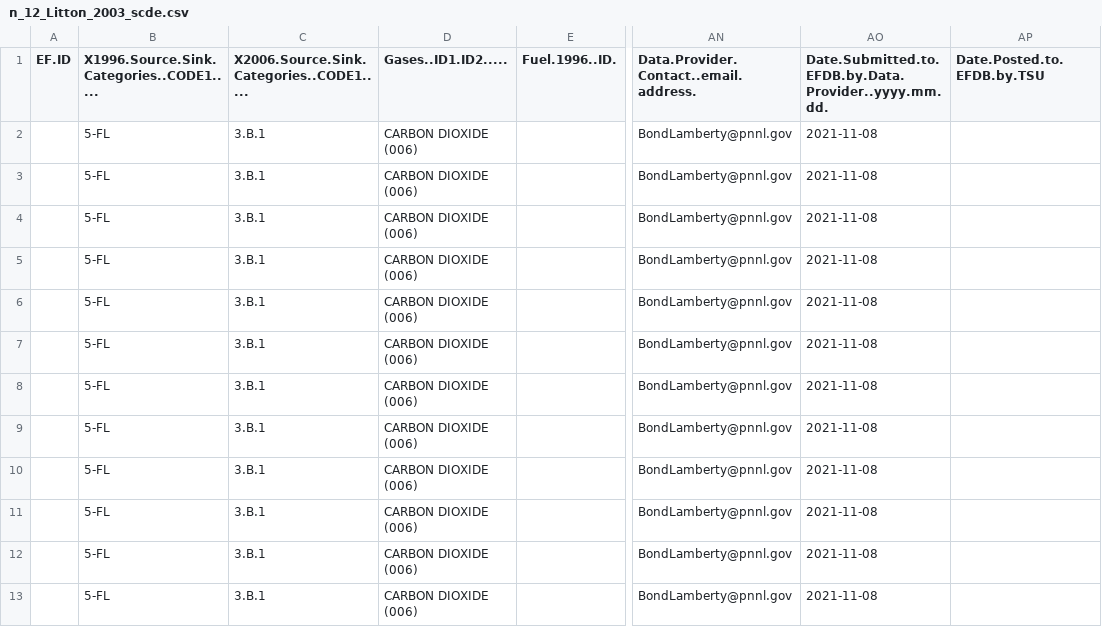
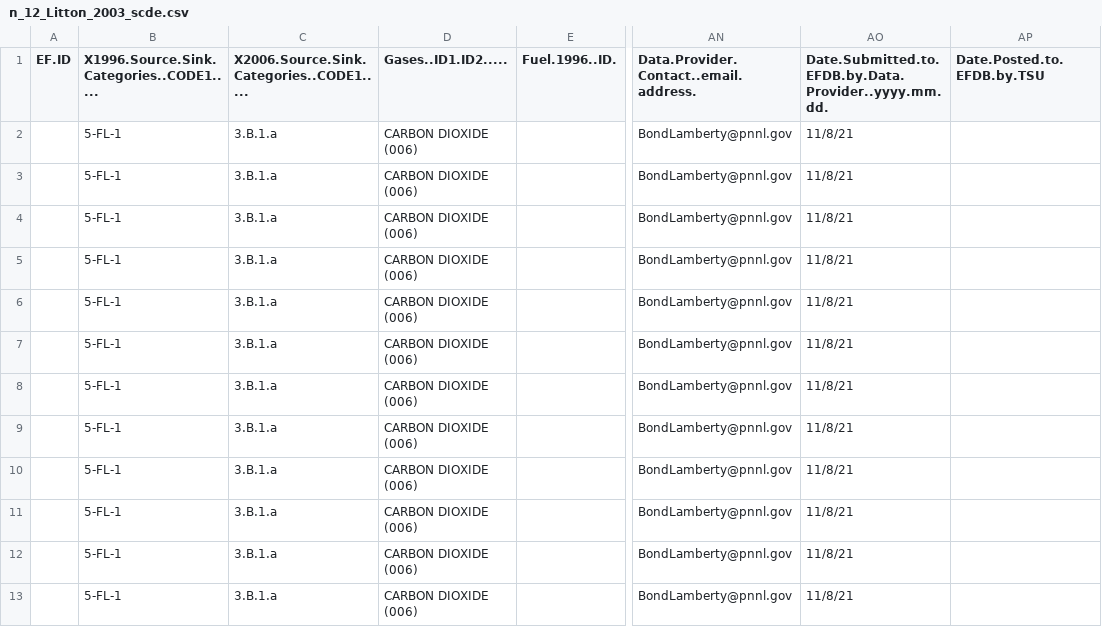
Before and after one commit to forc-db/IPCC-EFDB-integration, a CSV file: data/1-to-review/n_12_Litton_2003_scde.csv, drawn as a sheet; only a part is shown, gaps mark what is left out; the diff names each change by its address in the sheet, - before the commit and + after, or states it on an @@ line.

Commit message:
Update n_12_Litton_2003_scde.csv
for the record, will need to update source.sink categories as here

```diff
--- a/data/1-to-review/n_12_Litton_2003_scde.csv
+++ b/data/1-to-review/n_12_Litton_2003_scde.csv
-B2:B13: 5-FL
+B2:B13: 5-FL-1
-C2:C13: 3.B.1
+C2:C13: 3.B.1.a
-AO2:AO13: 2021-11-08
+AO2:AO13: 11/8/21
```
